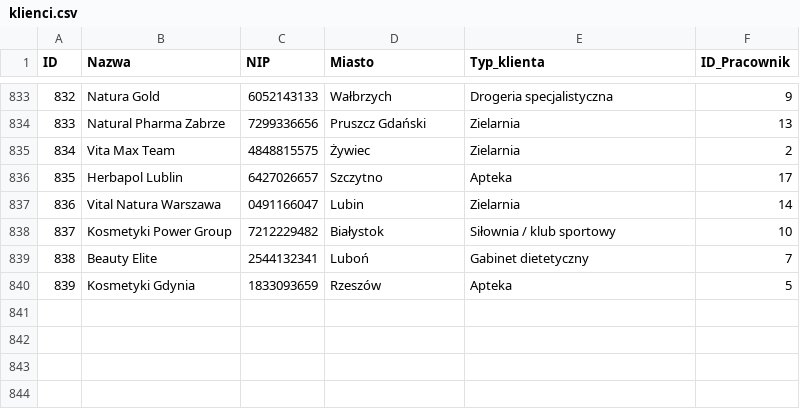
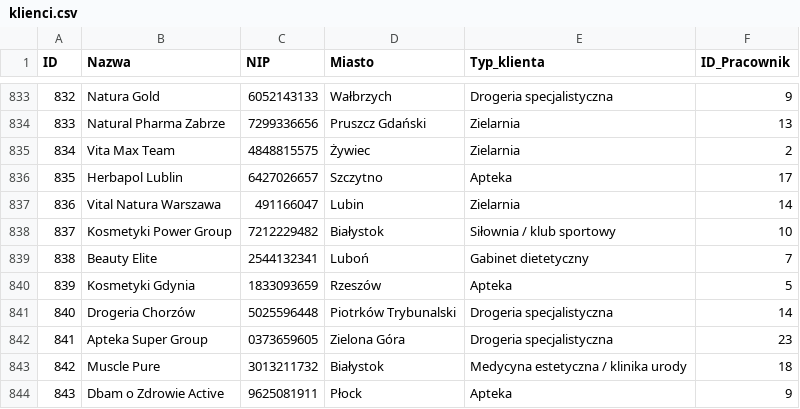
Before and after one commit to abazela/generator-danych, a CSV file: dane_csv/klienci.csv, drawn as a sheet; only a part is shown, gaps mark what is left out.

```diff
--- a/dane_csv/klienci.csv
+++ b/dane_csv/klienci.csv
@@ -836,3 +836,3 @@
 835,Herbapol Lublin,6427026657,Szczytno,Apteka,17
-836,Vital Natura Warszawa,0491166047,Lubin,Zielarnia,14
+836,Vital Natura Warszawa,491166047,Lubin,Zielarnia,14
 837,Kosmetyki Power Group,7212229482,Białystok,Siłownia / klub sportowy,10
@@ -840 +840,5 @@
 839,Kosmetyki Gdynia,1833093659,Rzeszów,Apteka,5
+840,Drogeria Chorzów,5025596448,Piotrków Trybunalski,Drogeria specjalistyczna,14
+841,Apteka Super Group,0373659605,Zielona Góra,Drogeria specjalistyczna,23
+842,Muscle Pure,3013211732,Białystok,Medycyna estetyczna / klinika urody,18
+843,Dbam o Zdrowie Active,9625081911,Płock,Apteka,9
```
Also changed, not shown: dane_csv/pozycje_zamowienie.csv, dane_csv/zamowienia.csv.
